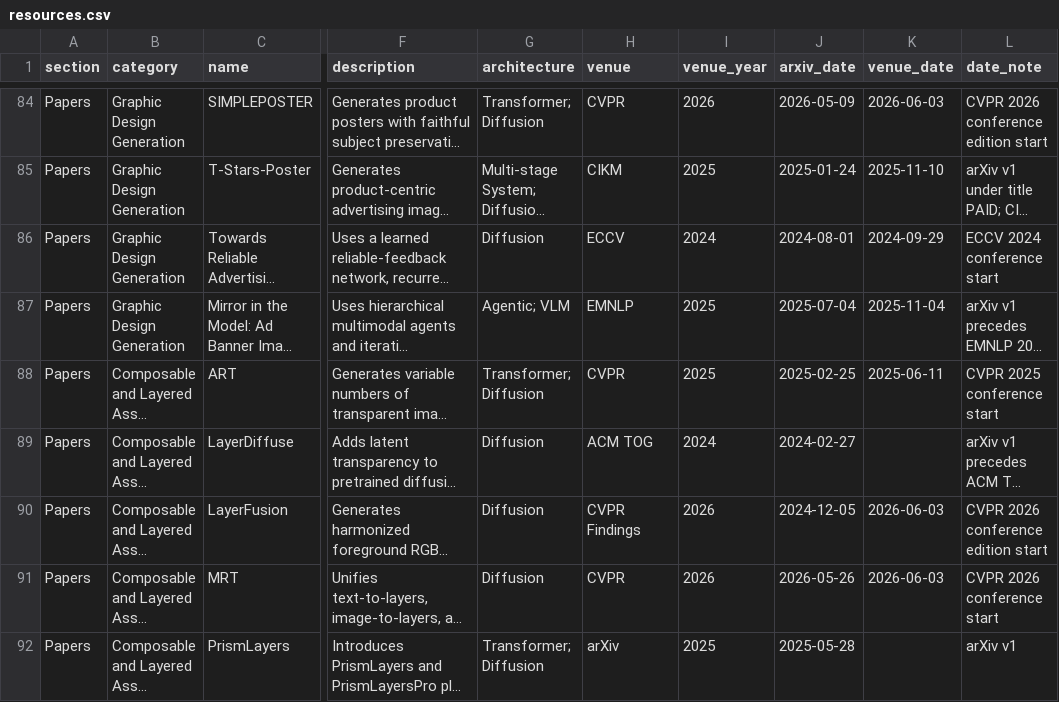
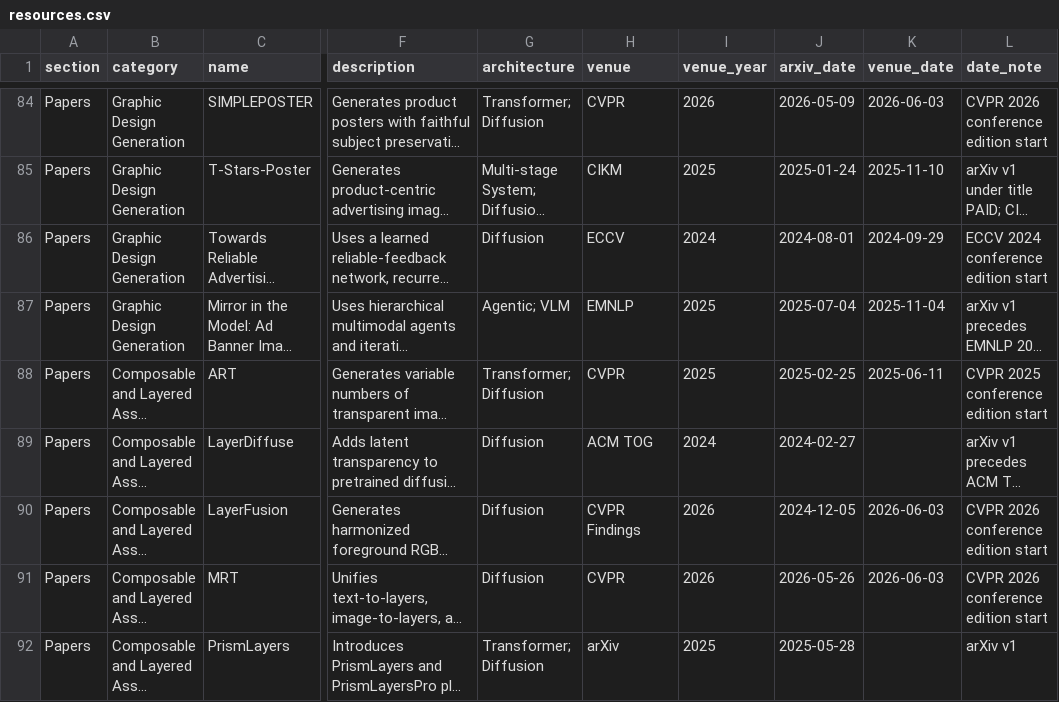
Before and after one commit to creative-graphic-design/awesome-creative-graphic-design-generation, a CSV file: data/resources.csv, drawn as a sheet; only a part is shown, gaps mark what is left out; long unchanged cells end in …; the diff covers the shown part only; the diff names each change by its address in the sheet, - before the commit and + after, or states it on an @@ line.

```diff
--- a/data/resources.csv
+++ b/data/resources.csv
-L86 (date_note): ECCV 2024 conference start
+L86 (date_note): ECCV 2024 conference edition start
-L88 (date_note): CVPR 2025 conference start
+L88 (date_note): CVPR 2025 conference edition start
-L91 (date_note): CVPR 2026 conference start
+L91 (date_note): CVPR 2026 conference edition start
```
Also changed, not shown: 4 edited cells elsewhere in this file, data/paper_metadata.csv.
